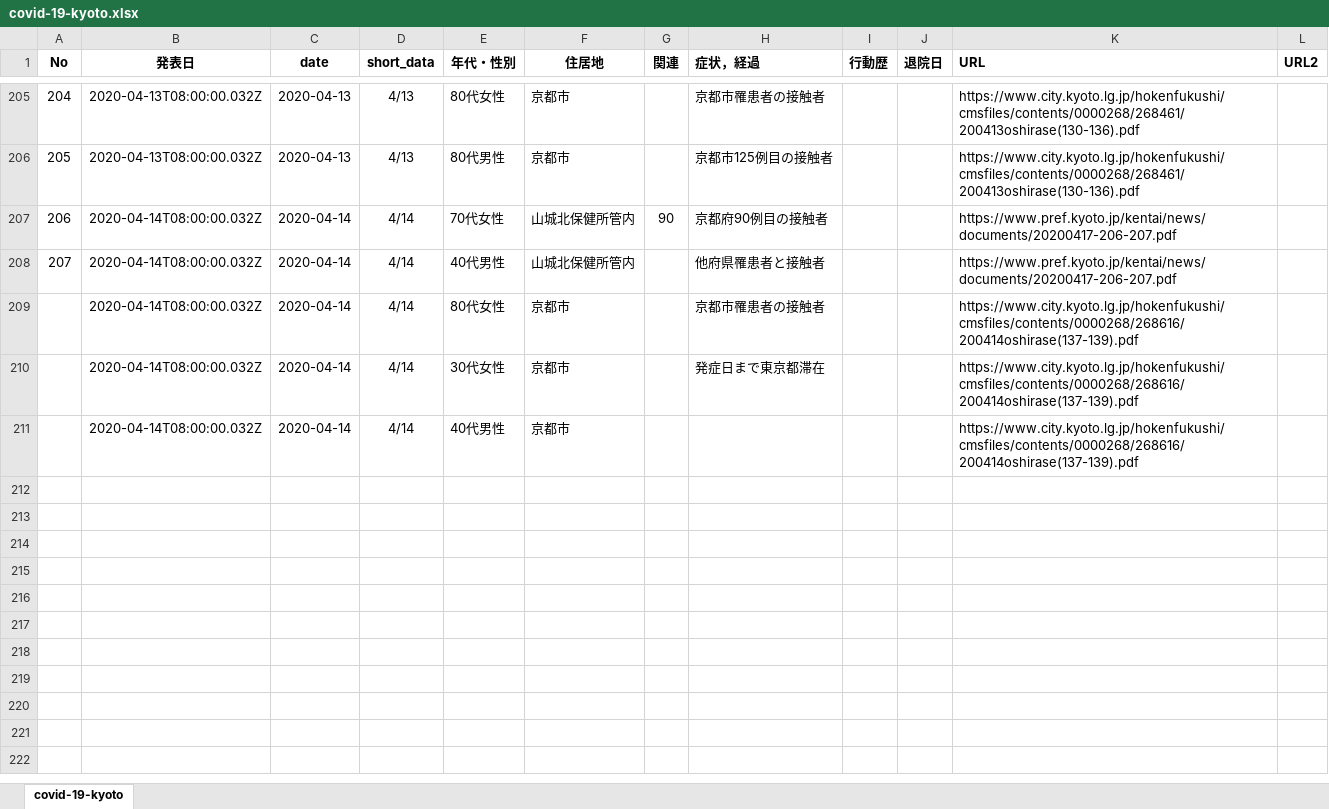
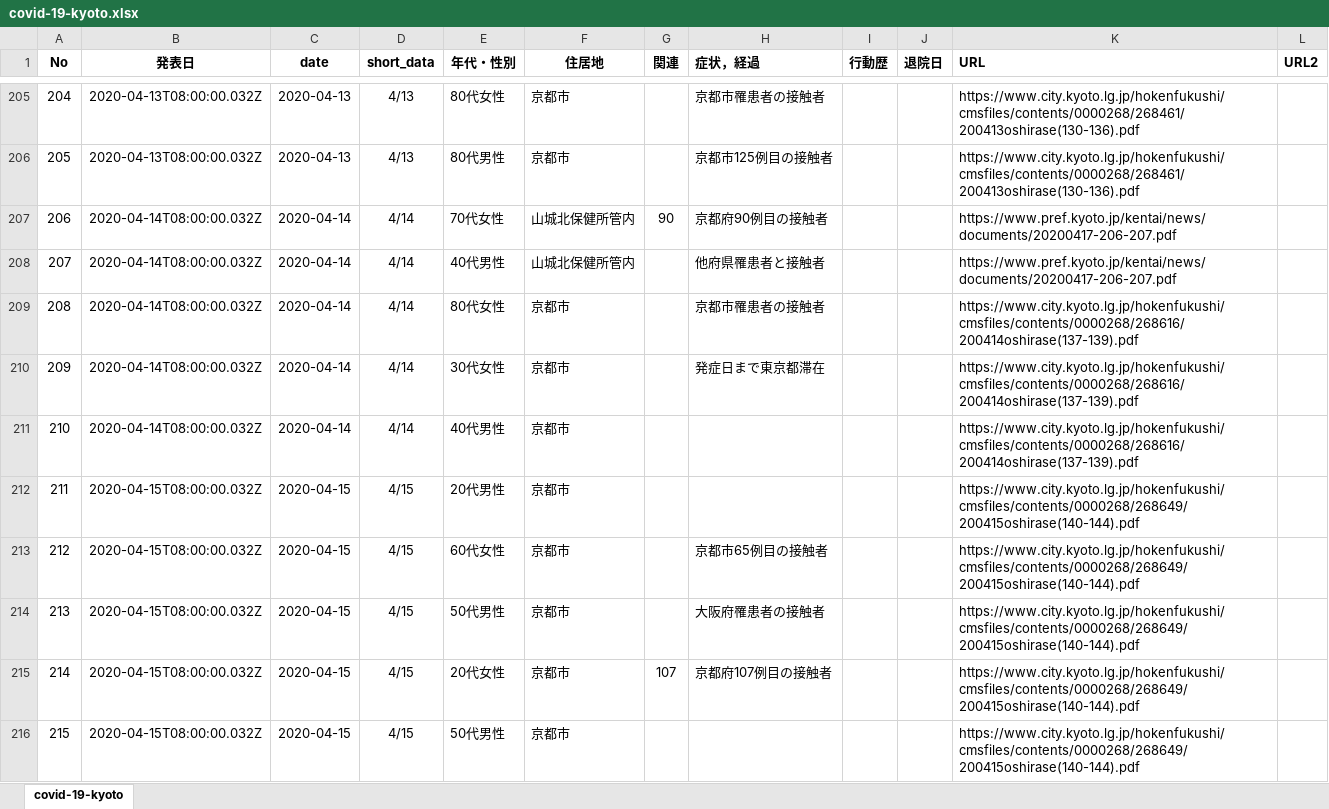
Before and after one commit to yasuhitoinoue/covid19-kyoto, an Excel workbook: data/covid-19-kyoto.xlsx, sheet covid-19-kyoto, drawn as a sheet; only a part is shown, gaps mark what is left out; values as stored, in another font and other column widths than the file's, no borders; the diff names each change by its address in the sheet, - before the commit and + after, or states it on an @@ line.

```diff
--- a/data/covid-19-kyoto.xlsx (sheet covid-19-kyoto)
+++ b/data/covid-19-kyoto.xlsx (sheet covid-19-kyoto)
@@ column A (No) renumbered between rows 209 and 211 @@
+row 212: 211 | 2020-04-15T08:00:00.032Z | 2020-04-15 | 4/15 | 20代男性 | 京都市 |  |  |  |  | https://www.city.kyoto.lg.jp/hokenfukushi/cmsfiles/contents/0000268/268649/200415oshirase(140-144).pdf
+row 213: 212 | 2020-04-15T08:00:00.032Z | 2020-04-15 | 4/15 | 60代女性 | 京都市 |  | 京都市65例目の接触者 |  |  | https://www.city.kyoto.lg.jp/hokenfukushi/cmsfiles/contents/0000268/268649/200415oshirase(140-144).pdf
+row 214: 213 | 2020-04-15T08:00:00.032Z | 2020-04-15 | 4/15 | 50代男性 | 京都市 |  | 大阪府罹患者の接触者 |  |  | https://www.city.kyoto.lg.jp/hokenfukushi/cmsfiles/contents/0000268/268649/200415oshirase(140-144).pdf
+row 215: 214 | 2020-04-15T08:00:00.032Z | 2020-04-15 | 4/15 | 20代女性 | 京都市 | 107 | 京都府107例目の接触者 |  |  | https://www.city.kyoto.lg.jp/hokenfukushi/cmsfiles/contents/0000268/268649/200415oshirase(140-144).pdf
+row 216: 215 | 2020-04-15T08:00:00.032Z | 2020-04-15 | 4/15 | 50代男性 | 京都市 |  |  |  |  | https://www.city.kyoto.lg.jp/hokenfukushi/cmsfiles/contents/0000268/268649/200415oshirase(140-144).pdf
```
Also changed, not shown: data/covid-19-kyoto_pcr.xlsx, 5 other files.
